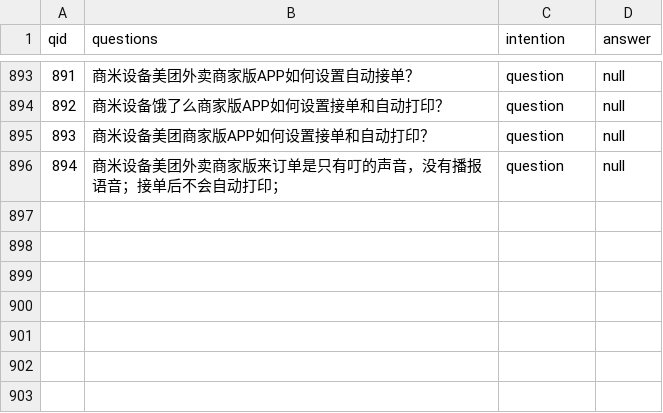
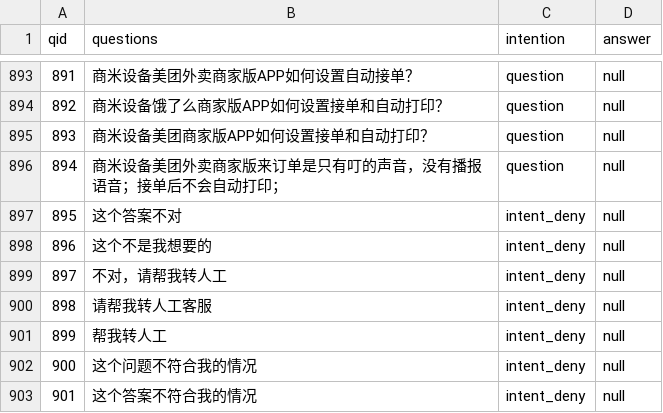
Before and after one commit to hi-noikiy/chatbot_nlu, a CSV file: cs/data/intent.csv, drawn as a sheet; only a part is shown, gaps mark what is left out; the diff names each change by its address in the sheet, - before the commit and + after, or states it on an @@ line.

Commit message:
added more deny case

```diff
--- a/cs/data/intent.csv
+++ b/cs/data/intent.csv
+row 897: 895 | 这个答案不对 | intent_deny | null
+row 898: 896 | 这个不是我想要的 | intent_deny | null
+row 899: 897 | 不对，请帮我转人工 | intent_deny | null
+row 900: 898 | 请帮我转人工客服 | intent_deny | null
+row 901: 899 | 帮我转人工 | intent_deny | null
+row 902: 900 | 这个问题不符合我的情况 | intent_deny | null
+row 903: 901 | 这个答案不符合我的情况 | intent_deny | null
```
Also changed, not shown: 1 other file.
